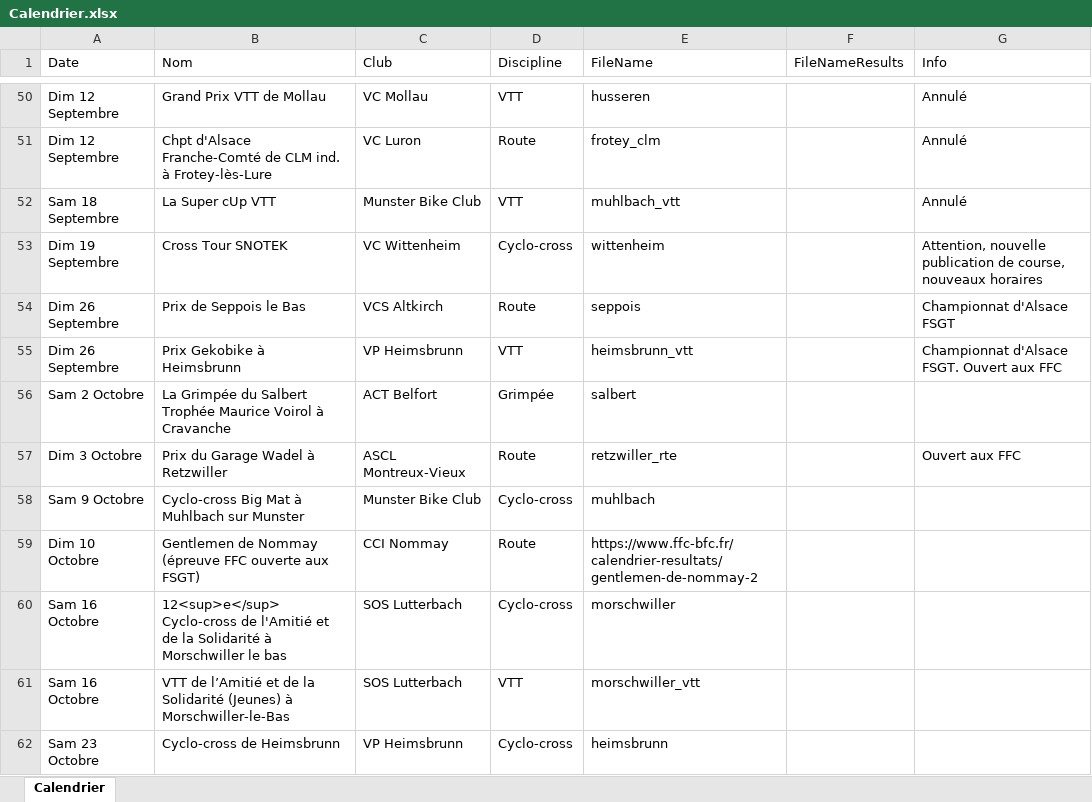
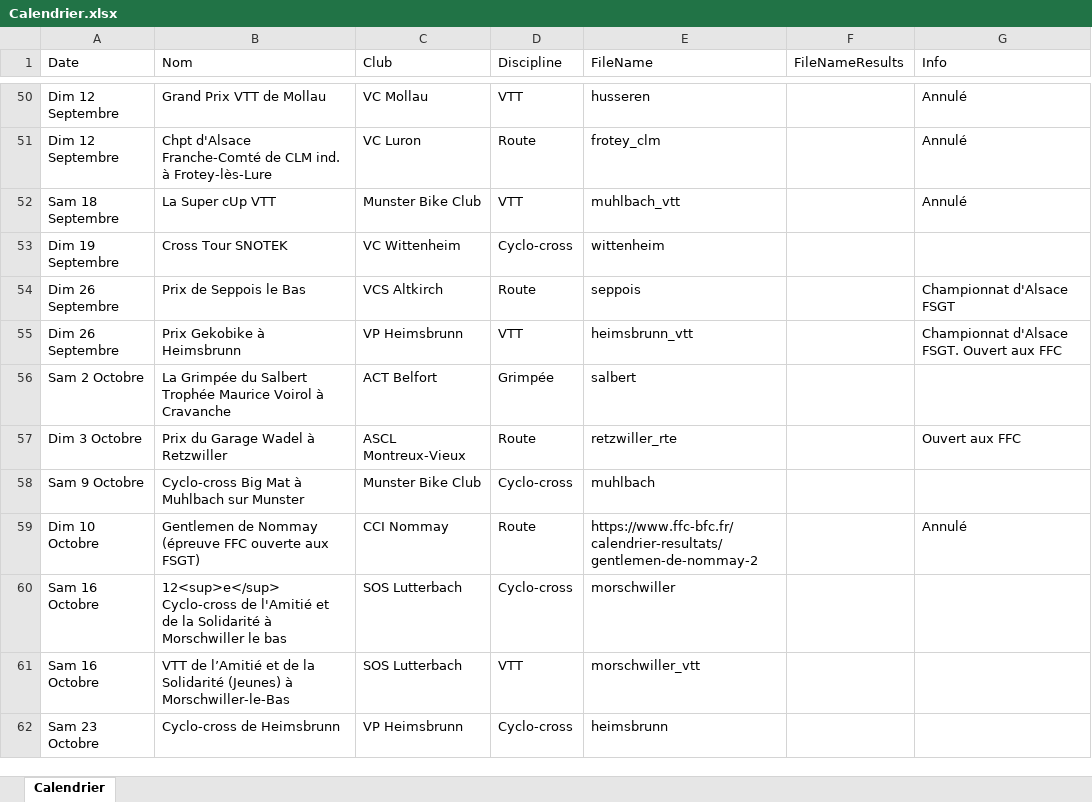
Before and after one commit to FlorianKohler/68-FSGT-Cyclisme-Alsace, an Excel workbook: Calendrier.xlsx, sheet Calendrier, drawn as a sheet; only a part is shown, gaps mark what is left out; values as stored, in another font and other column widths than the file's, no borders; the diff names each change by its address in the sheet, - before the commit and + after, or states it on an @@ line.

```diff
--- a/Calendrier.xlsx (sheet Calendrier)
+++ b/Calendrier.xlsx (sheet Calendrier)
-G53 (Info): Attention, nouvelle publication de course, nouveaux horaires
+G53 (Info): (empty)
-G59 (Info): (empty)
+G59 (Info): Annulé
```
Also changed, not shown: 3 other files.
